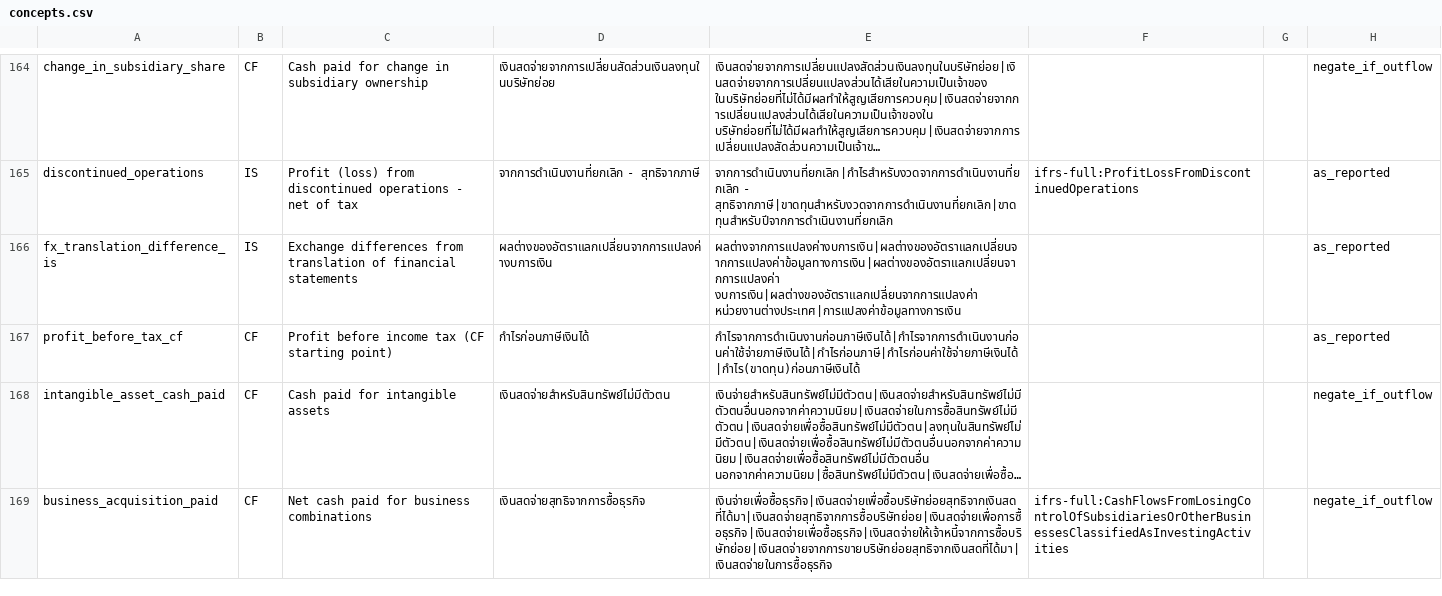
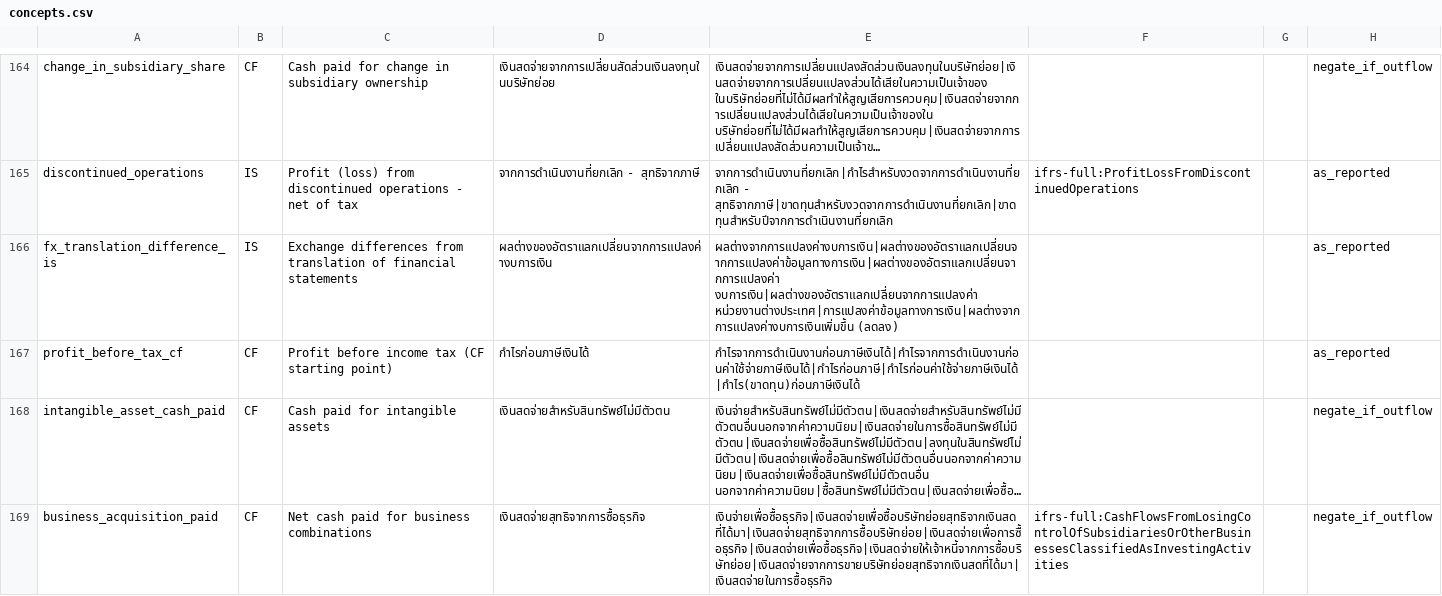
Before and after one commit to ninyawee/thaifin, a CSV file: data/concepts.csv, drawn as a sheet; only a part is shown, gaps mark what is left out; long unchanged cells end in …; the diff covers the shown part only; the diff names each change by its address in the sheet, - before the commit and + after, or states it on an @@ line.

```diff
--- a/data/concepts.csv
+++ b/data/concepts.csv
-E166: ผลต่างจากการแปลงค่างบการเงิน|ผลต่างของอัตราแลกเปลี่ยนจากการแปลงค่าข้อมูลทางการเงิน|ผลต่างของอัตราแลกเปลี่ยนจากการแปลงค่า งบการเงิน|ผลต่างของอัตราแลกเปลี่ยนจากการแปลงค่า หน่วยงานต่างประเทศ|การแปลงค่าข้อมูลทางการเงิน
+E166: ผลต่างจากการแปลงค่างบการเงิน|ผลต่างของอัตราแลกเปลี่ยนจากการแปลงค่าข้อมูลทางการเงิน|ผลต่างของอัตราแลกเปลี่ยนจากการแปลงค่า งบการเงิน|ผลต่างของอัตราแลกเปลี่ยนจากการแปลงค่า หน่วยงานต่างประเทศ|การแปลงค่าข้อมูลทางการเงิน|ผลต่างจากการแปลงค่างบการเงินเพิ่มขึ้น (ลดลง)
```
Also changed, not shown: 1 added row and 33 edited cells elsewhere in this file.
